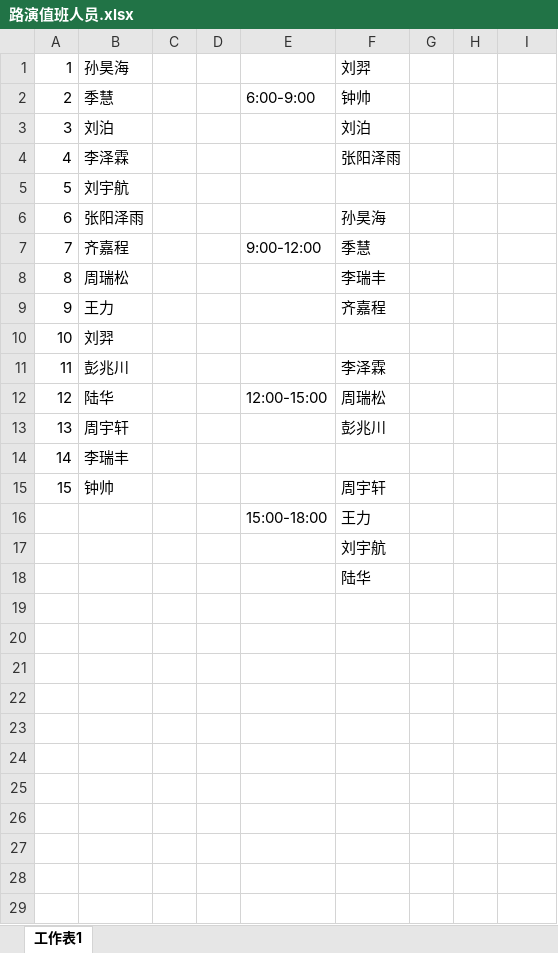
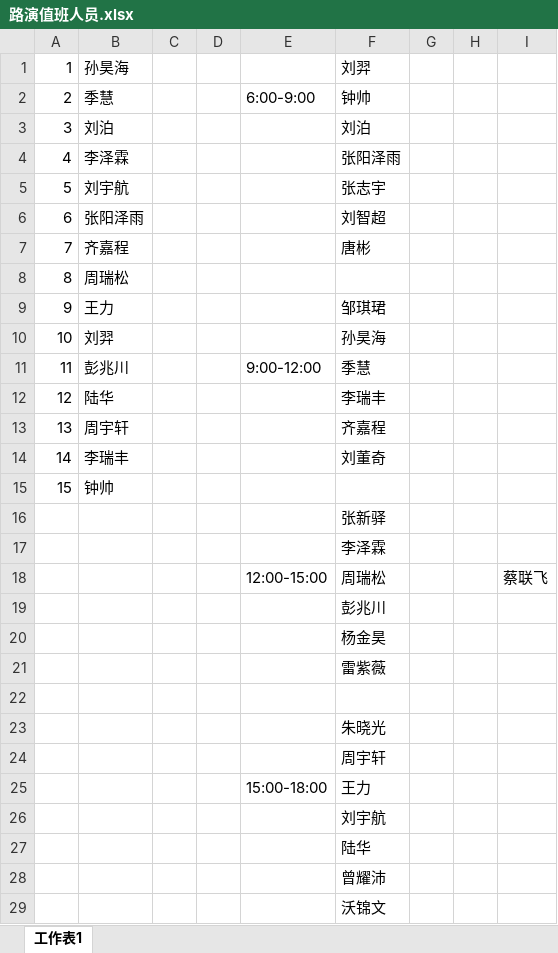
Before and after one commit to KongoHuster/New_recuit_of_Dian, an Excel workbook: 路演值班人员.xlsx, sheet 工作表1, drawn as a sheet; values as stored, in another font and other column widths than the file's, no borders; the diff names each change by its address in the sheet, - before the commit and + after, or states it on an @@ line.

```diff
--- a/路演值班人员.xlsx (sheet 工作表1)
+++ b/路演值班人员.xlsx (sheet 工作表1)
-F5: (empty)
+F5: 张志宇
-F6: 孙昊海
+F6: 刘智超
-E7: 9:00-12:00
+E7: (empty)
-F7: 季慧
+F7: 唐彬
-F8: 李瑞丰
+F8: (empty)
-F9: 齐嘉程
+F9: 邹琪珺
-F10: (empty)
+F10: 孙昊海
-E11: (empty)
+E11: 9:00-12:00
-F11: 李泽霖
+F11: 季慧
-E12: 12:00-15:00
+E12: (empty)
-F12: 周瑞松
+F12: 李瑞丰
-F13: 彭兆川
+F13: 齐嘉程
-F14: (empty)
+F14: 刘董奇
-F15: 周宇轩
+F15: (empty)
+row 16:  |  |  |  |  | 张新驿
+row 17:  |  |  |  |  | 李泽霖
+row 18:  |  |  |  | 12:00-15:00 | 周瑞松 |  |  | 蔡联飞
+row 19:  |  |  |  |  | 彭兆川
+row 20:  |  |  |  |  | 杨金昊
+row 21:  |  |  |  |  | 雷紫薇
+row 22: (empty)
+row 23:  |  |  |  |  | 朱晓光
+row 24:  |  |  |  |  | 周宇轩
+row 28:  |  |  |  |  | 曾耀沛
+row 29:  |  |  |  |  | 沃锦文
```
Also changed, not shown: 2 other files.
